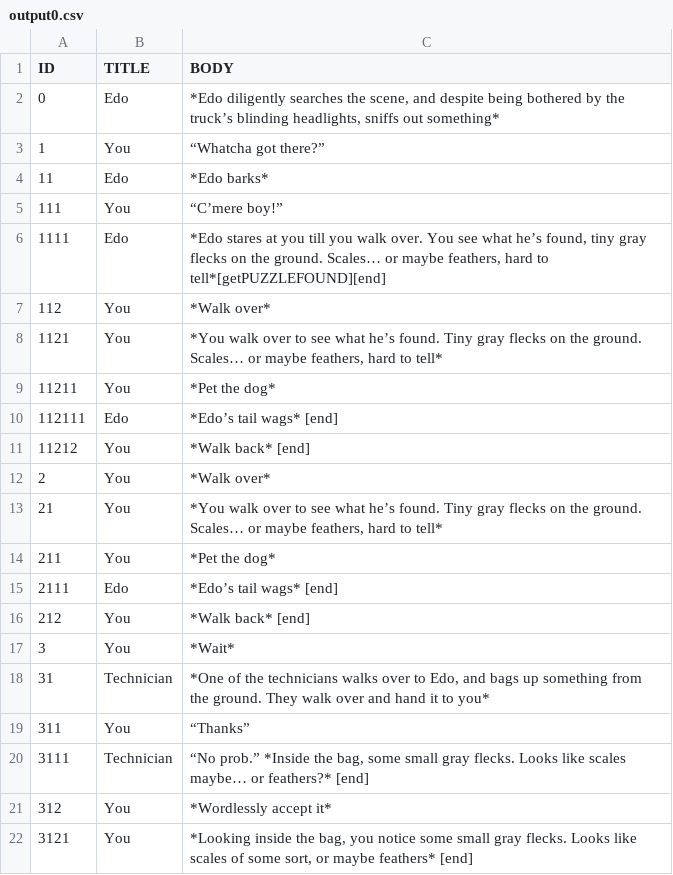
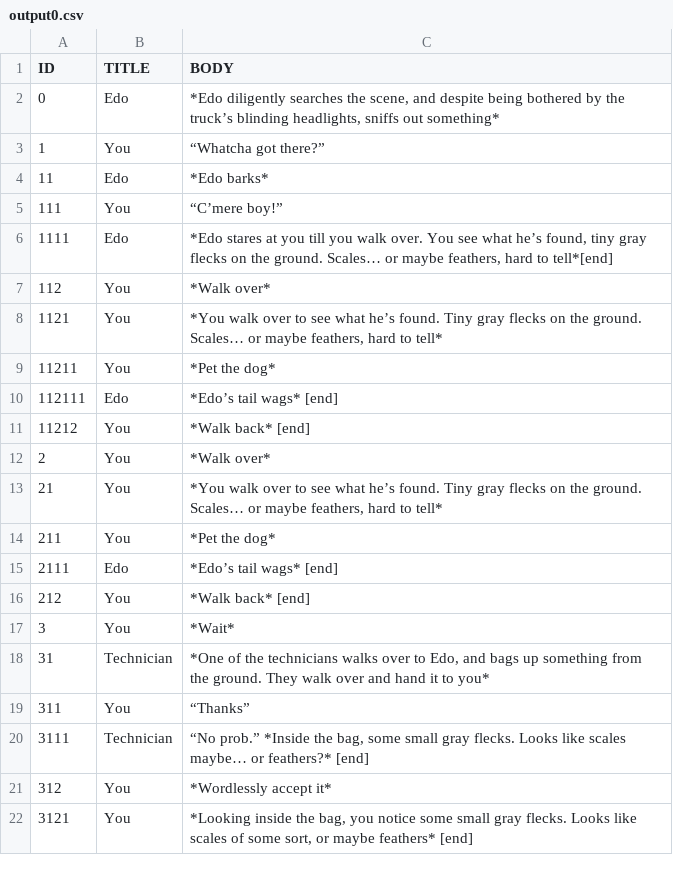
Before and after one commit to McNickMaster/CryptidCaseFiles, a CSV file: Assets/TextSRC/output0.csv, drawn as a sheet.

```diff
--- a/Assets/TextSRC/output0.csv
+++ b/Assets/TextSRC/output0.csv
@@ -5,3 +5,3 @@ ID,TITLE,BODY
 111,You,“C’mere boy!”
-1111,Edo,"*Edo stares at you till you walk over. You see what he’s found, tiny gray flecks on the ground. Scales… or maybe feathers, hard to tell*[getPUZZLEFOUND][end]"
+1111,Edo,"*Edo stares at you till you walk over. You see what he’s found, tiny gray flecks on the ground. Scales… or maybe feathers, hard to tell*[end]"
 112,You,*Walk over*
```
Also changed, not shown: Assets/TextSRC/test4.csv, 4 other files.
